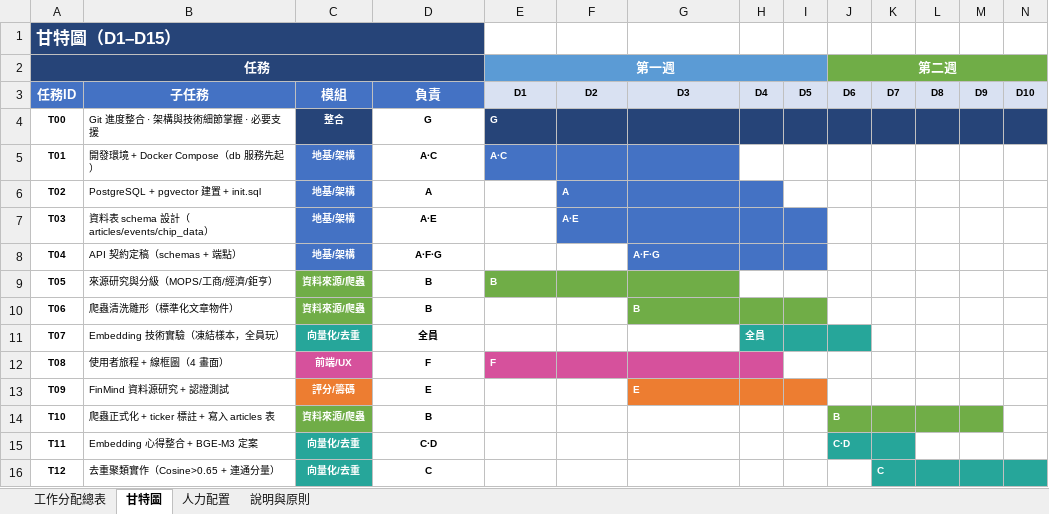
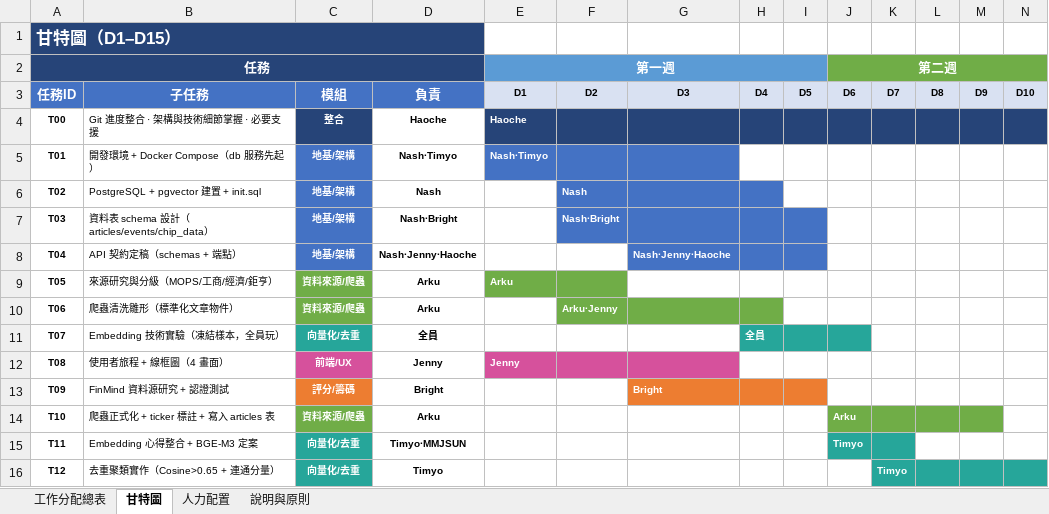
Before and after one commit to haoagentuse-glitch/kanbanBoard-everyone_ignore-, an Excel workbook: 工作分配.xlsx, sheet 甘特圖, drawn as a sheet; only a part is shown; values as stored, in another font and other column widths than the file's, no borders; the diff covers the shown part only; the diff names each change by its address in the sheet, - before the commit and + after, or states it on an @@ line.

```diff
--- a/工作分配.xlsx (sheet 甘特圖)
+++ b/工作分配.xlsx (sheet 甘特圖)
-B1:D2 fill: none
+B1:D2 fill: #264478
-F2:I2 fill: none
+F2:I2 fill: #5B9BD5
-K2:N2 fill: none
+K2:N2 fill: #70AD47
-D4: G
+D4: Haoche
-E4 (第一週): G
+E4 (第一週): Haoche
-D5: A·C
+D5: Nash·Timyo
-E5 (第一週): A·C
+E5 (第一週): Nash·Timyo
-D6: A
+D6: Nash
-F6: A
+F6: Nash
-D7: A·E
+D7: Nash·Bright
-F7: A·E
+F7: Nash·Bright
-D8: A·F·G
+D8: Nash·Jenny·Haoche
-G8: A·F·G
+G8: Nash·Jenny·Haoche
-D9:D10: B
+D9:D10: Arku
-E9 (第一週): B
+E9 (第一週): Arku
-G9 fill: #70AD47
+G9 fill: none
-F10: (empty)
+F10: Arku·Jenny
-F10 fill: none
+F10 fill: #70AD47
-G10: B
+G10: (empty)
-I10 fill: #70AD47
+I10 fill: none
-D12: F
+D12: Jenny
-E12 (第一週): F
+E12 (第一週): Jenny
-H12 fill: #D6519C
+H12 fill: none
-D13: E
+D13: Bright
-G13: E
+G13: Bright
-D14: B
+D14: Arku
-J14 (第二週): B
+J14 (第二週): Arku
-D15: C·D
+D15: Timyo·MMJSUN
-J15 (第二週): C·D
+J15 (第二週): Timyo
-D16: C
+D16: Timyo
-K16: C
+K16: Timyo
```
Also changed, not shown: 27 edited cells and cell formats elsewhere in this sheet, sheet 工作分配總表, sheet 人力配置, sheet 說明與原則, 3 other files.
